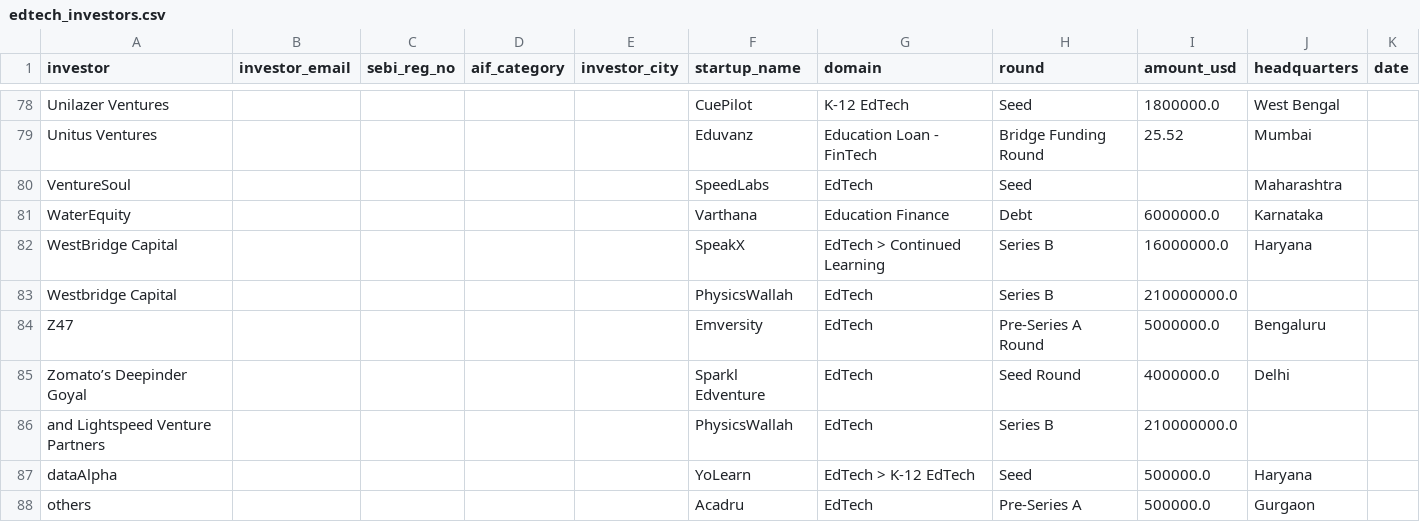
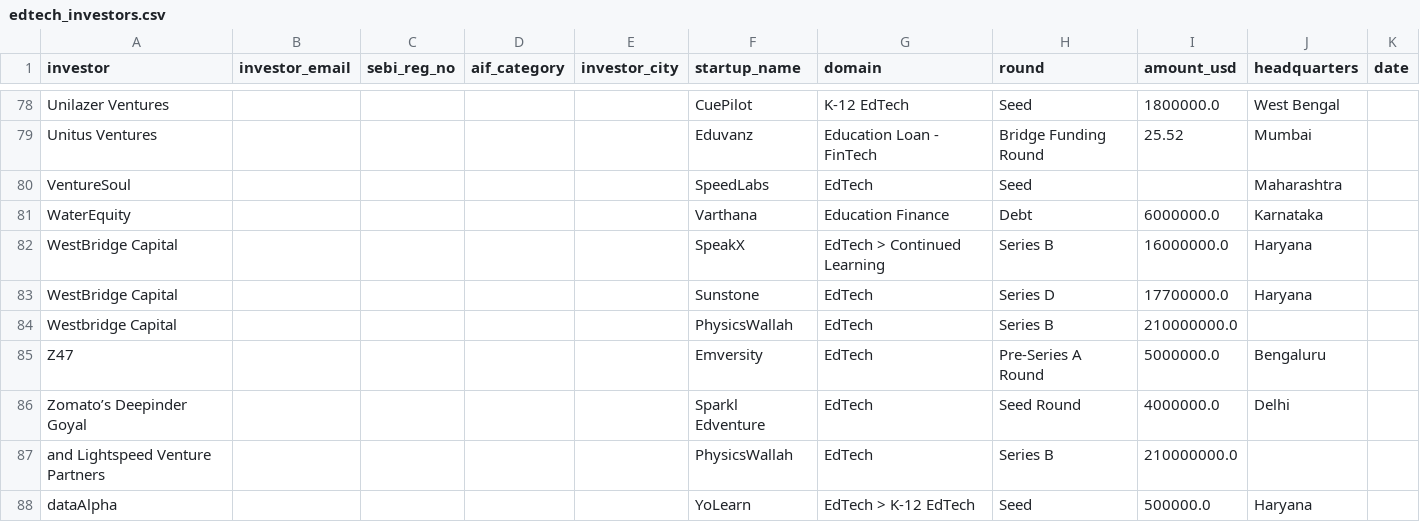
Before and after one commit to jjf2009/InvestorFinder, a CSV file: data/edtech_investors.csv, drawn as a sheet; only a part is shown, gaps mark what is left out; the shorter side is filled out with more unchanged rows; the diff names each change by its address in the sheet, - before the commit and + after, or states it on an @@ line.

```diff
--- a/data/edtech_investors.csv
+++ b/data/edtech_investors.csv
+row 83: WestBridge Capital |  |  |  |  | Sunstone | EdTech | Series D | 17700000.0 | Haryana
```
Also changed, not shown: data/india_funding_2024.csv, data/india_funding_2025.csv, 1 other file.
